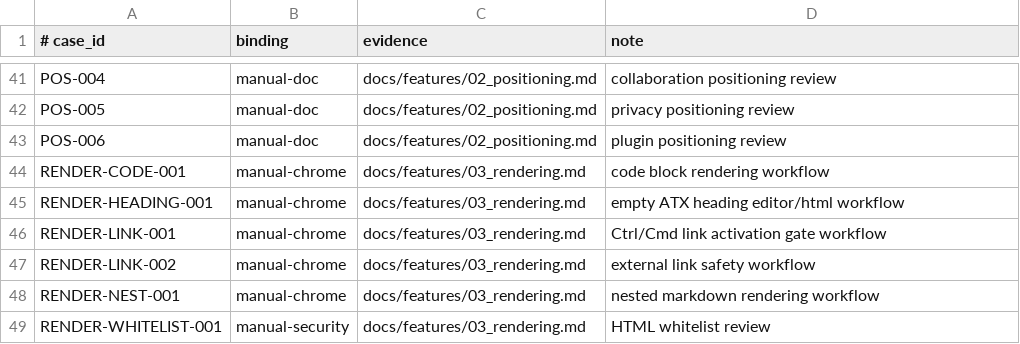
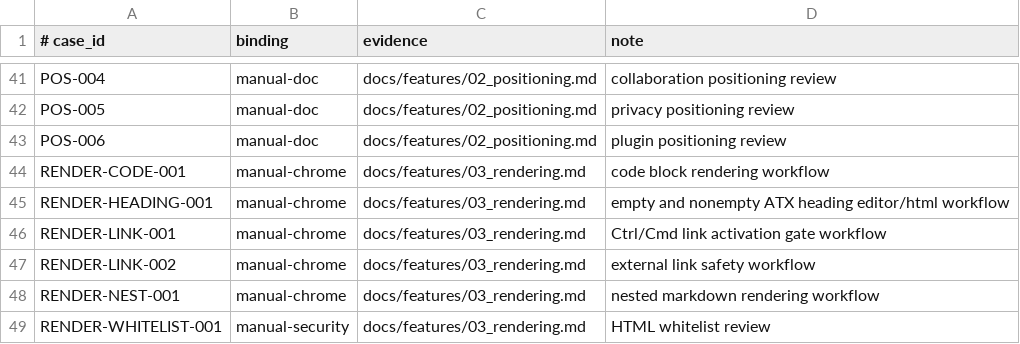
Before and after one commit to Develata/Deve-Notebook, a TSV file: docs/acceptance-bindings.tsv, drawn as a sheet; only a part is shown, gaps mark what is left out.

Commit message:
fix(web): keep nonempty markdown headings tall

```diff
--- a/docs/acceptance-bindings.tsv
+++ b/docs/acceptance-bindings.tsv
@@ -44,3 +44,3 @@ POS-006|manual-doc|docs/features/02_positioning.md|plugin positioning review
 RENDER-CODE-001|manual-chrome|docs/features/03_rendering.md|code block rendering workflow
-RENDER-HEADING-001|manual-chrome|docs/features/03_rendering.md|empty ATX heading editor/html workflow
+RENDER-HEADING-001|manual-chrome|docs/features/03_rendering.md|empty and nonempty ATX heading editor/html workflow
 RENDER-LINK-001|manual-chrome|docs/features/03_rendering.md|Ctrl/Cmd link activation gate workflow
```
Also changed, not shown: 5 other files.
